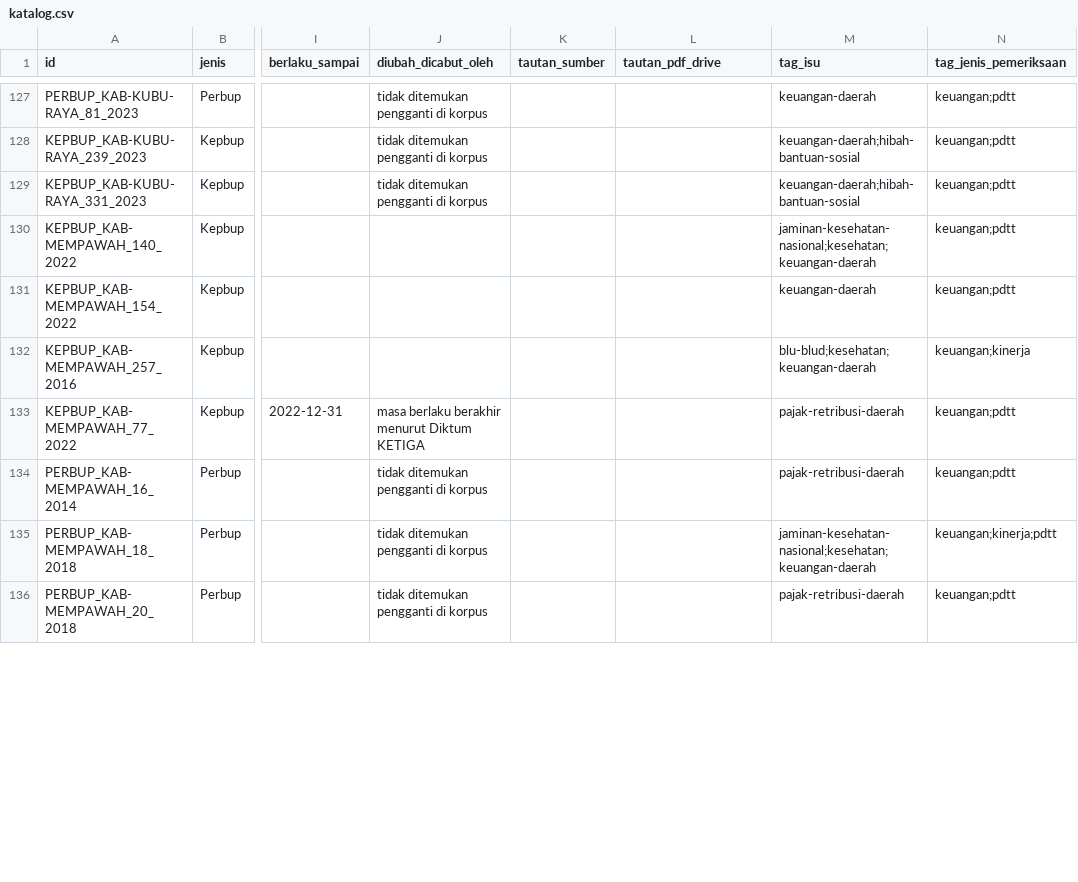
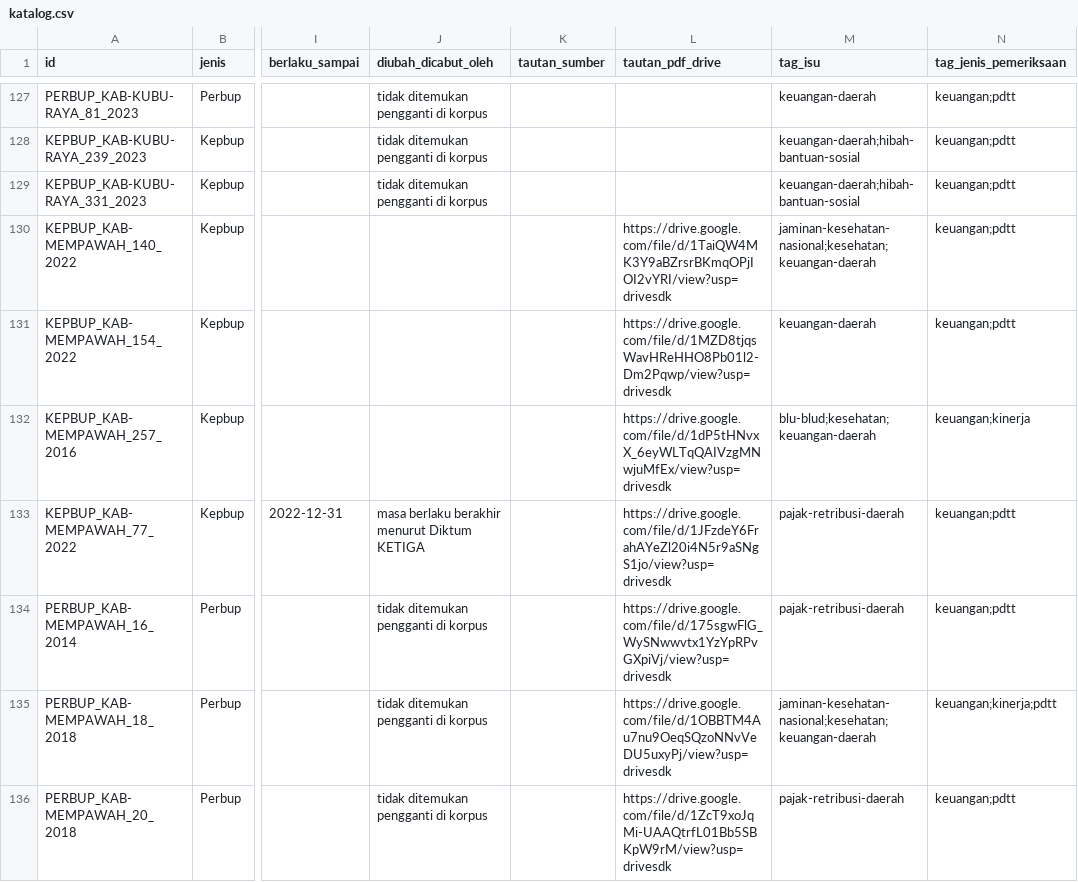
Before and after one commit to primaditra/korpus-daerah, a CSV file: katalog.csv, drawn as a sheet; only a part is shown, gaps mark what is left out; the diff covers the shown part only; the diff names each change by its address in the sheet, - before the commit and + after, or states it on an @@ line.

```diff
--- a/katalog.csv
+++ b/katalog.csv
-L130 (tautan_pdf_drive): (empty)
+L130 (tautan_pdf_drive): https://drive.google.com/file/d/1TaiQW4MK3Y9aBZrsrBKmqOPjIOI2vYRI/view?usp=drivesdk
-L131 (tautan_pdf_drive): (empty)
+L131 (tautan_pdf_drive): https://drive.google.com/file/d/1MZD8tjqsWavHReHHO8Pb01l2-Dm2Pqwp/view?usp=drivesdk
-L132 (tautan_pdf_drive): (empty)
+L132 (tautan_pdf_drive): https://drive.google.com/file/d/1dP5tHNvxX_6eyWLTqQAIVzgMNwjuMfEx/view?usp=drivesdk
-L133 (tautan_pdf_drive): (empty)
+L133 (tautan_pdf_drive): https://drive.google.com/file/d/1JFzdeY6FrahAYeZl20i4N5r9aSNgS1jo/view?usp=drivesdk
-L134 (tautan_pdf_drive): (empty)
+L134 (tautan_pdf_drive): https://drive.google.com/file/d/175sgwFlG_WySNwwvtx1YzYpRPvGXpiVj/view?usp=drivesdk
-L135 (tautan_pdf_drive): (empty)
+L135 (tautan_pdf_drive): https://drive.google.com/file/d/1OBBTM4Au7nu9OeqSQzoNNvVeDU5uxyPj/view?usp=drivesdk
-L136 (tautan_pdf_drive): (empty)
+L136 (tautan_pdf_drive): https://drive.google.com/file/d/1ZcT9xoJqMi-UAAQtrfL01Bb5SBKpW9rM/view?usp=drivesdk
```
Also changed, not shown: 34 edited cells elsewhere in this file.
